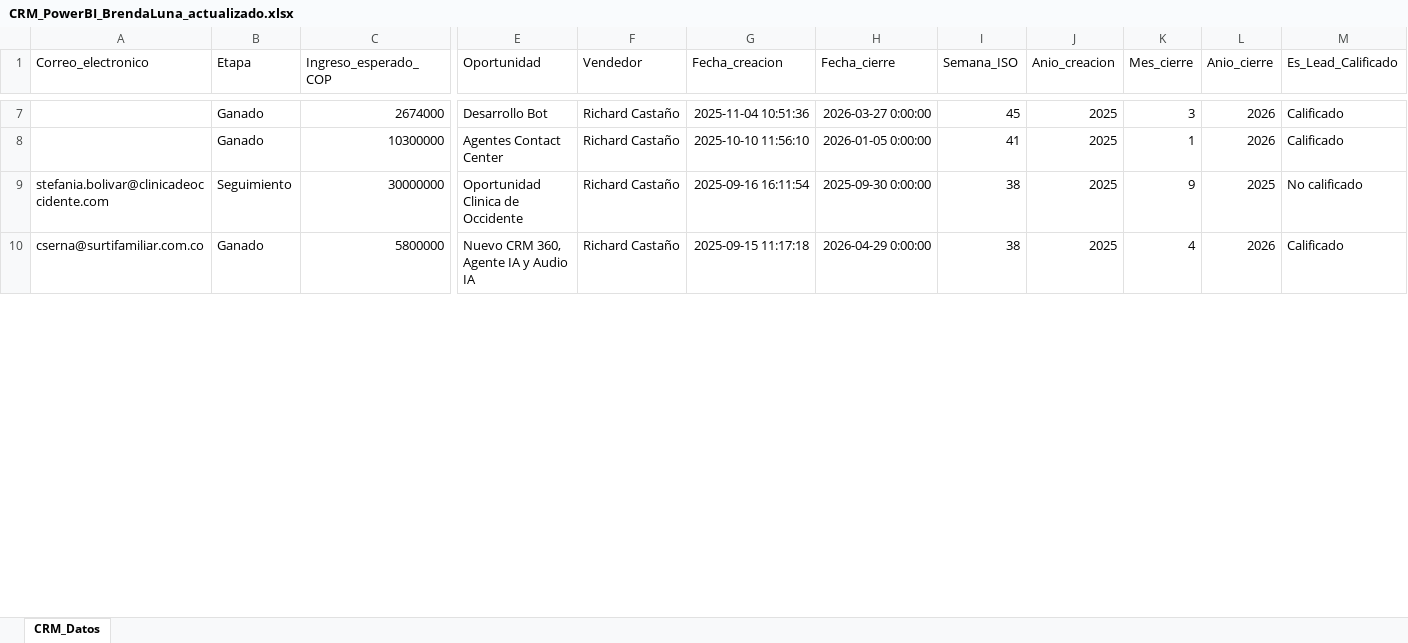
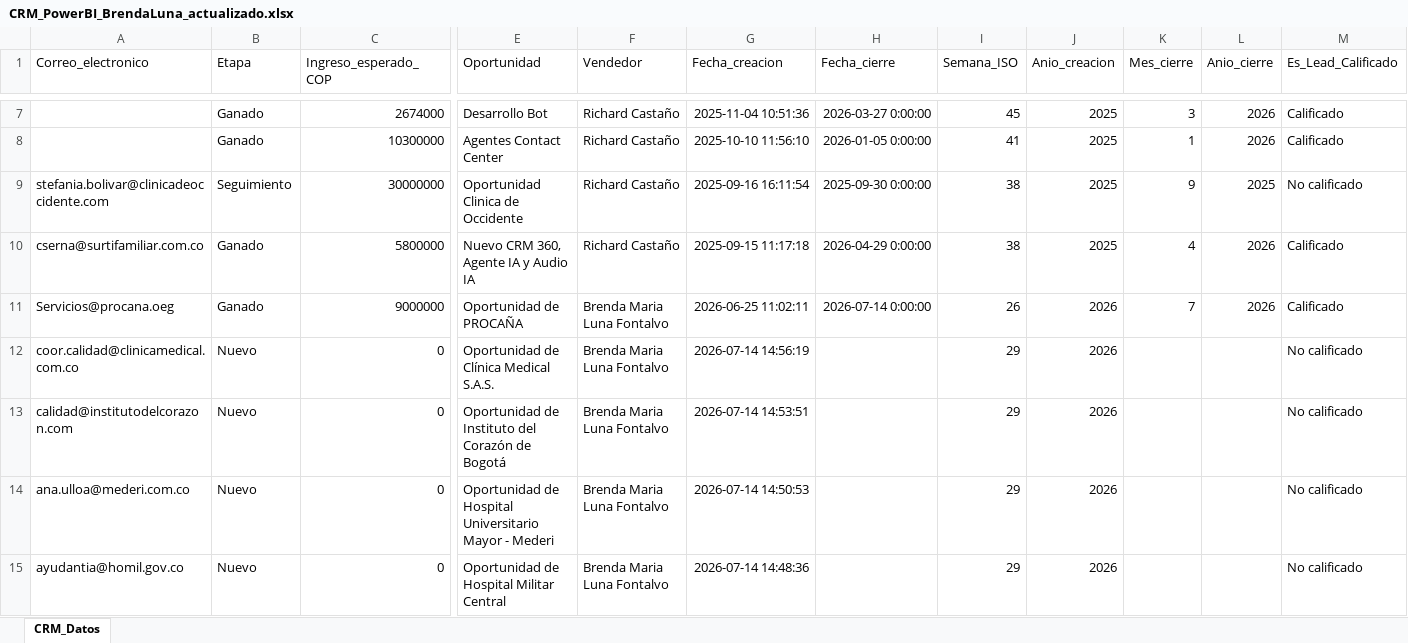
Before and after one commit to mastercloud1/asertis-dashboard, an Excel workbook: CRM_PowerBI_BrendaLuna_actualizado.xlsx, sheet CRM_Datos, drawn as a sheet; only a part is shown, gaps mark what is left out; values as stored, in another font and other column widths than the file's, no borders; rows hold the shown columns only; the diff covers the shown part only; the diff names each change by its address in the sheet, - before the commit and + after, or states it on an @@ line.

```diff
--- a/CRM_PowerBI_BrendaLuna_actualizado.xlsx (sheet CRM_Datos)
+++ b/CRM_PowerBI_BrendaLuna_actualizado.xlsx (sheet CRM_Datos)
+row 11: Servicios@procana.oeg | Ganado | 9000000 | Oportunidad de PROCAÑA | Brenda Maria Luna Fontalvo | 2026-06-25 11:02:11 | 2026-07-14 0:00:00 | 26 | 2026 | 7 | 2026 | Calificado
+row 12: coor.calidad@clinicamedical.com.co | Nuevo | 0 | Oportunidad de Clínica Medical S.A.S. | Brenda Maria Luna Fontalvo | 2026-07-14 14:56:19 |  | 29 | 2026 |  |  | No calificado
+row 13: calidad@institutodelcorazon.com | Nuevo | 0 | Oportunidad de Instituto del Corazón de Bogotá | Brenda Maria Luna Fontalvo | 2026-07-14 14:53:51 |  | 29 | 2026 |  |  | No calificado
+row 14: ana.ulloa@mederi.com.co | Nuevo | 0 | Oportunidad de Hospital Universitario Mayor - Mederi | Brenda Maria Luna Fontalvo | 2026-07-14 14:50:53 |  | 29 | 2026 |  |  | No calificado
+row 15: ayudantia@homil.gov.co | Nuevo | 0 | Oportunidad de Hospital Militar Central | Brenda Maria Luna Fontalvo | 2026-07-14 14:48:36 |  | 29 | 2026 |  |  | No calificado
```
Also changed, not shown: 33 added rows, 38 removed rows and 19 edited cells elsewhere in this sheet.
